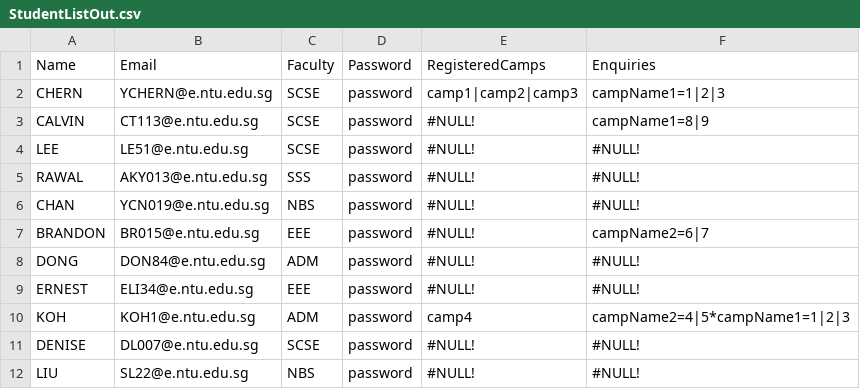
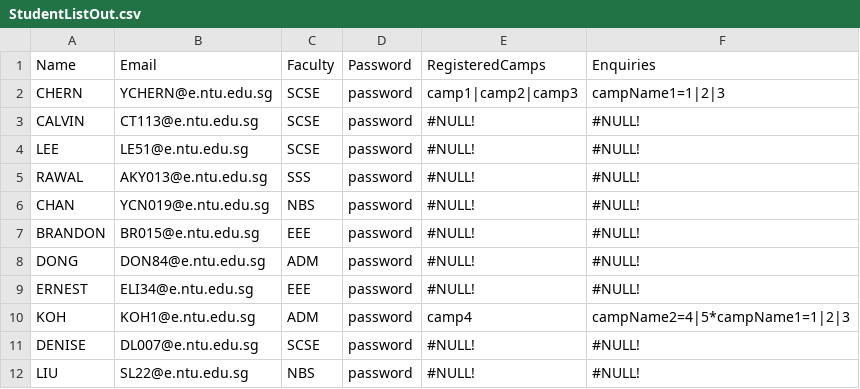
Before and after one commit to jhmarkkk/SC2002_OOP, a CSV file: data/StudentListOut.csv, drawn as a sheet.

```diff
--- a/data/StudentListOut.csv
+++ b/data/StudentListOut.csv
@@ -2,3 +2,3 @@ Name,Email,Faculty,Password,RegisteredCamps,Enquiries
 CHERN,YCHERN@e.ntu.edu.sg,SCSE,password,camp1|camp2|camp3,campName1=1|2|3
-CALVIN,CT113@e.ntu.edu.sg,SCSE,password,#NULL!,campName1=8|9
+CALVIN,CT113@e.ntu.edu.sg,SCSE,password,#NULL!,#NULL!
 LEE,LE51@e.ntu.edu.sg,SCSE,password,#NULL!,#NULL!
@@ -6,3 +6,3 @@ RAWAL,AKY013@e.ntu.edu.sg,SSS,password,#NULL!,#NULL!
 CHAN,YCN019@e.ntu.edu.sg,NBS,password,#NULL!,#NULL!
-BRANDON,BR015@e.ntu.edu.sg,EEE,password,#NULL!,campName2=6|7
+BRANDON,BR015@e.ntu.edu.sg,EEE,password,#NULL!,#NULL!
 DONG,DON84@e.ntu.edu.sg,ADM,password,#NULL!,#NULL!
```
Also changed, not shown: data/StudentList.csv.
